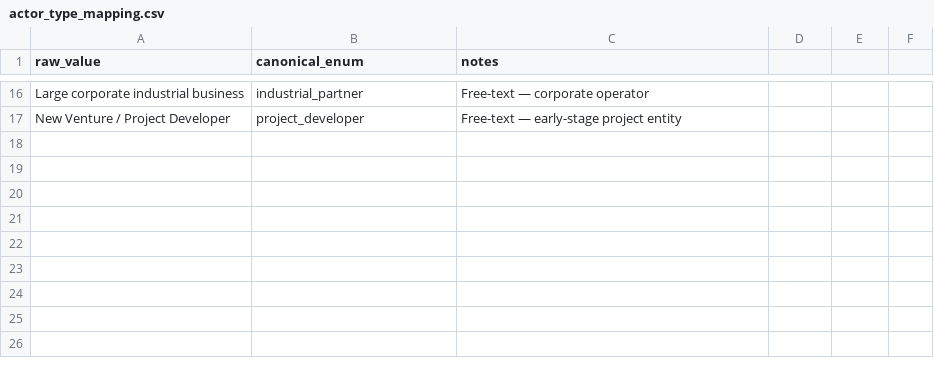
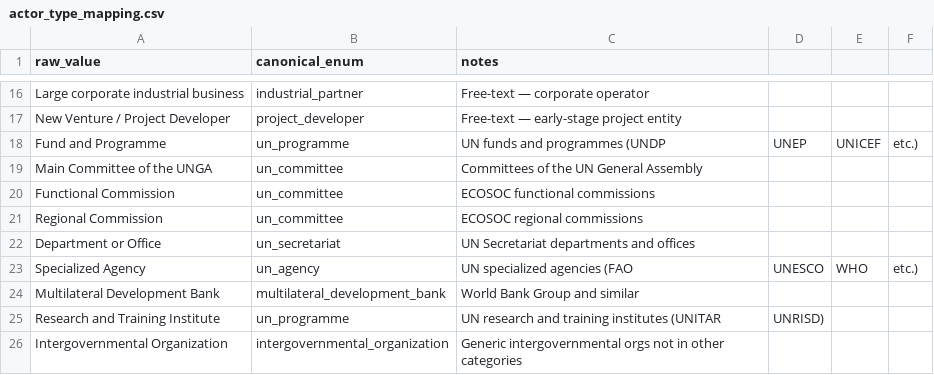
Before and after one commit to nouhailael-dot/Institutional-knowledge-Platform-with-AI-agents, a CSV file: data/processed/actor_type_mapping.csv, drawn as a sheet; only a part is shown, gaps mark what is left out.

Commit message:
feat(schema): partnership_profile, organization_hierarchy, UN mapping support

```diff
--- a/data/processed/actor_type_mapping.csv
+++ b/data/processed/actor_type_mapping.csv
@@ -17 +17,10 @@ Large corporate industrial business,industrial_partner,Free-text — corporate o
 New Venture / Project Developer,project_developer,Free-text — early-stage project entity
+Fund and Programme,un_programme,UN funds and programmes (UNDP, UNEP, UNICEF, etc.)
+Main Committee of the UNGA,un_committee,Committees of the UN General Assembly
+Functional Commission,un_committee,ECOSOC functional commissions
+Regional Commission,un_committee,ECOSOC regional commissions
+Department or Office,un_secretariat,UN Secretariat departments and offices
+Specialized Agency,un_agency,UN specialized agencies (FAO, UNESCO, WHO, etc.)
+Multilateral Development Bank,multilateral_development_bank,World Bank Group and similar
+Research and Training Institute,un_programme,UN research and training institutes (UNITAR, UNRISD)
+Intergovernmental Organization,intergovernmental_organization,Generic intergovernmental orgs not in other categories
```
Also changed, not shown: 6 other files.
